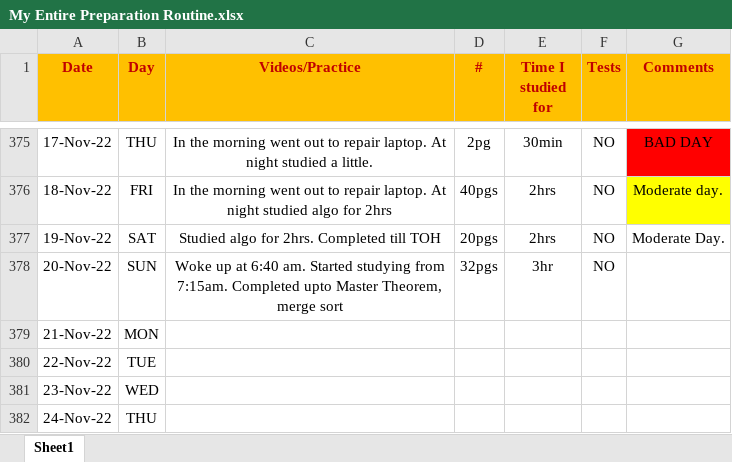
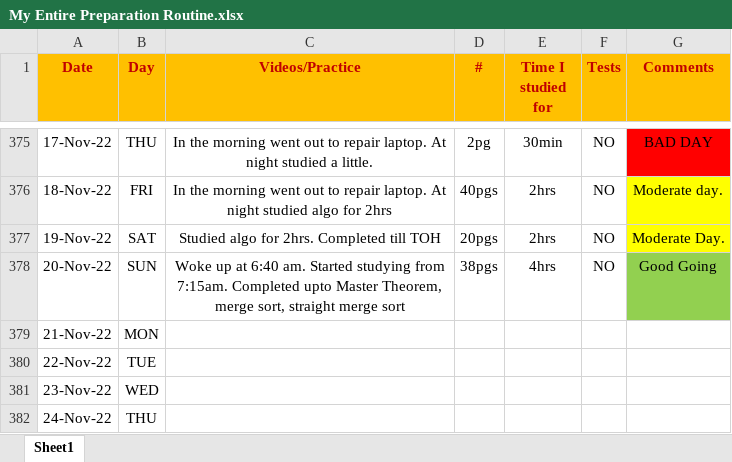
Before and after one commit to Abhrajyoti00/Abhrajyoti00-GATE_2022_2023, an Excel workbook: My Entire Preparation Routine.xlsx, sheet Sheet1, drawn as a sheet; only a part is shown, gaps mark what is left out; values as stored, in another font and other column widths than the file's, no borders; conditional formats not drawn; the diff names each change by its address in the sheet, - before the commit and + after, or states it on an @@ line.

Commit message:
Updated sheet

```diff
--- a/My Entire Preparation Routine.xlsx (sheet Sheet1)
+++ b/My Entire Preparation Routine.xlsx (sheet Sheet1)
-G377 fill: none
+G377 fill: #FFFF00
-C378 (Videos/Practice): …Theorem, merge sort
+C378 (Videos/Practice): …Theorem, merge sort, straight merge sort
-D378 (#): 32pgs
+D378 (#): 38pgs
-E378 (Time I studied for): 3hr
+E378 (Time I studied for): 4hrs
-G378 (Comments): (empty)
+G378 (Comments): Good Going
-G378 fill: none
+G378 fill: #92D050
```
